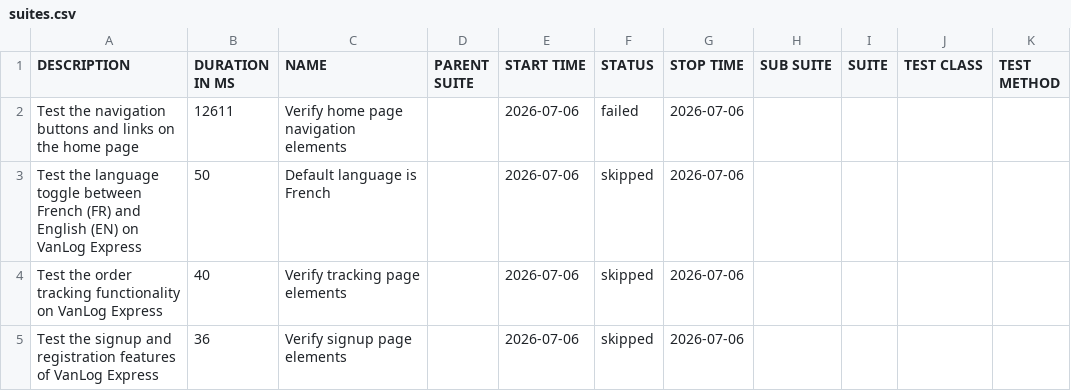
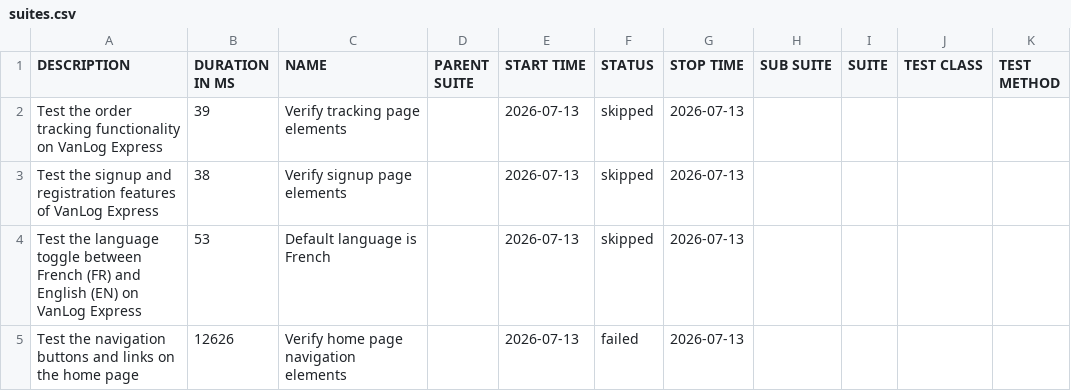
Before and after one commit to Raef211/Automation-vanlog-express, a CSV file: release/data/suites.csv, drawn as a sheet.

```diff
--- a/release/data/suites.csv
+++ b/release/data/suites.csv
@@ -1,5 +1,5 @@
 "DESCRIPTION","DURATION IN MS","NAME","PARENT SUITE","START TIME","STATUS","STOP TIME","SUB SUITE","SUITE","TEST CLASS","TEST METHOD"
-"Test the navigation buttons and links on the home page","12611","Verify home page navigation elements","","2026-07-06","failed","2026-07-06","","","",""
-"Test the language toggle between French (FR) and English (EN) on VanLog Express","50","Default language is French","","2026-07-06","skipped","2026-07-06","","","",""
-"Test the order tracking functionality on VanLog Express","40","Verify tracking page elements","","2026-07-06","skipped","2026-07-06","","","",""
-"Test the signup and registration features of VanLog Express","36","Verify signup page elements","","2026-07-06","skipped","2026-07-06","","","",""
+"Test the order tracking functionality on VanLog Express","39","Verify tracking page elements","","2026-07-13","skipped","2026-07-13","","","",""
+"Test the signup and registration features of VanLog Express","38","Verify signup page elements","","2026-07-13","skipped","2026-07-13","","","",""
+"Test the language toggle between French (FR) and English (EN) on VanLog Express","53","Default language is French","","2026-07-13","skipped","2026-07-13","","","",""
+"Test the navigation buttons and links on the home page","12626","Verify home page navigation elements","","2026-07-13","failed","2026-07-13","","","",""
```
Also changed, not shown: release/data/behaviors.csv, 20 other files.
